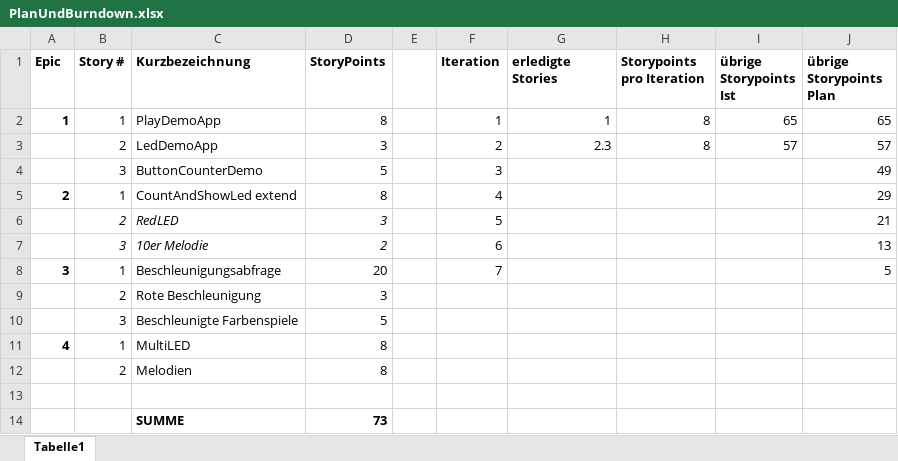
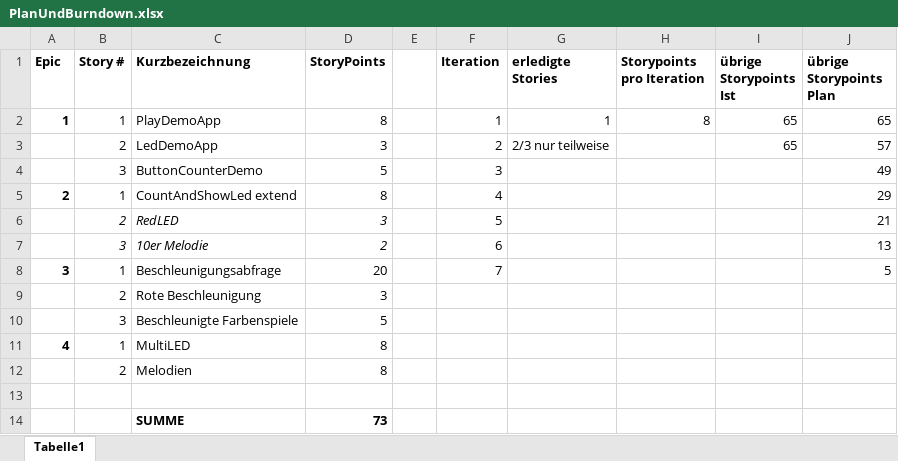
Before and after one commit to dhartl/InternetButton, an Excel workbook: swe-iot/docs/PlanUndBurndown.xlsx, sheet Tabelle1, drawn as a sheet; values as stored, in another font and other column widths than the file's, no borders; charts and pictures not drawn; the diff names each change by its address in the sheet, - before the commit and + after, or states it on an @@ line.

Commit message:
Doku für Iteration 2

```diff
--- a/swe-iot/docs/PlanUndBurndown.xlsx (sheet Tabelle1)
+++ b/swe-iot/docs/PlanUndBurndown.xlsx (sheet Tabelle1)
-G3 (erledigte Stories): 2.3
+G3 (erledigte Stories): 2/3 nur teilweise
-H3 (Storypoints pro Iteration): 8
+H3 (Storypoints pro Iteration): (empty)
-I3 (übrige Storypoints Ist): 57
+I3 (übrige Storypoints Ist): 65
```
Also changed, not shown: charts or pictures, 2 other files.
